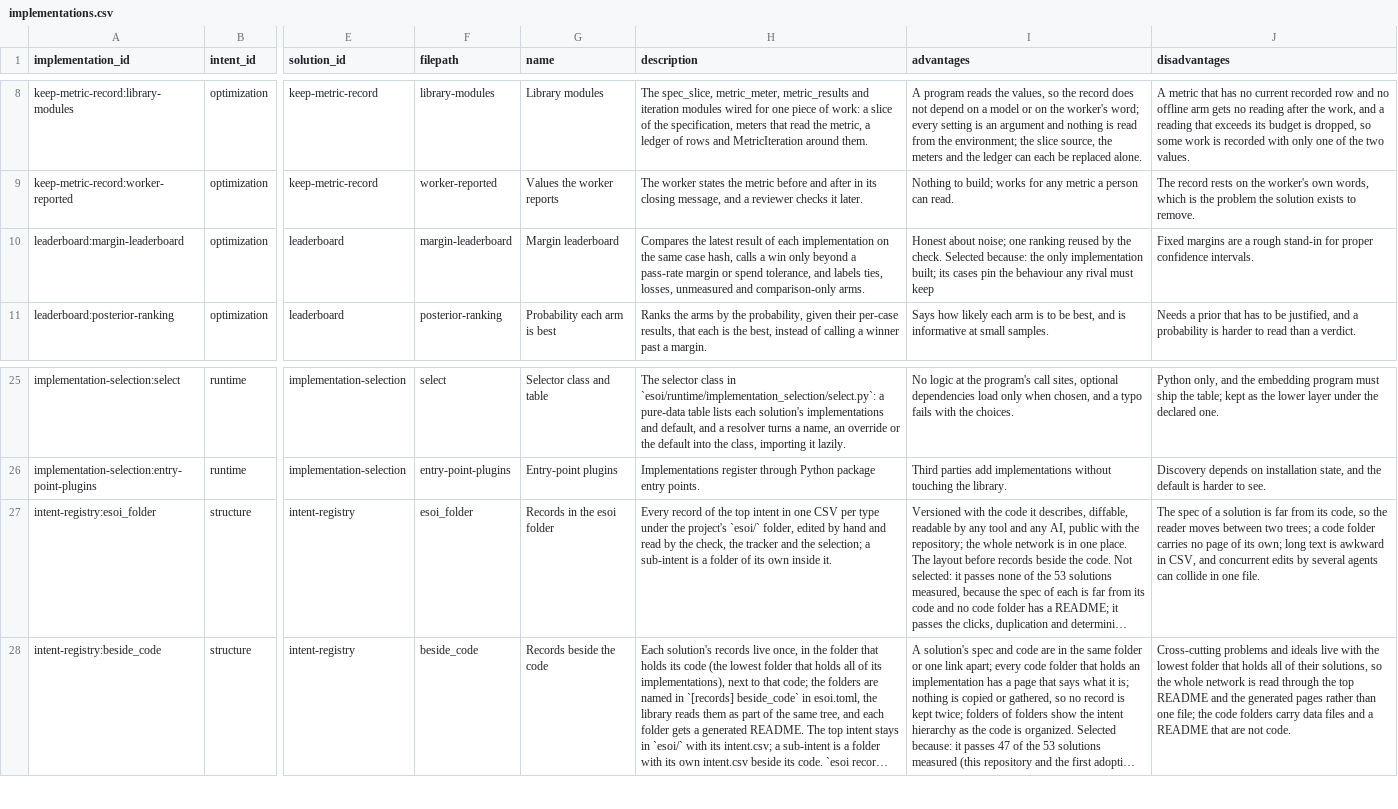
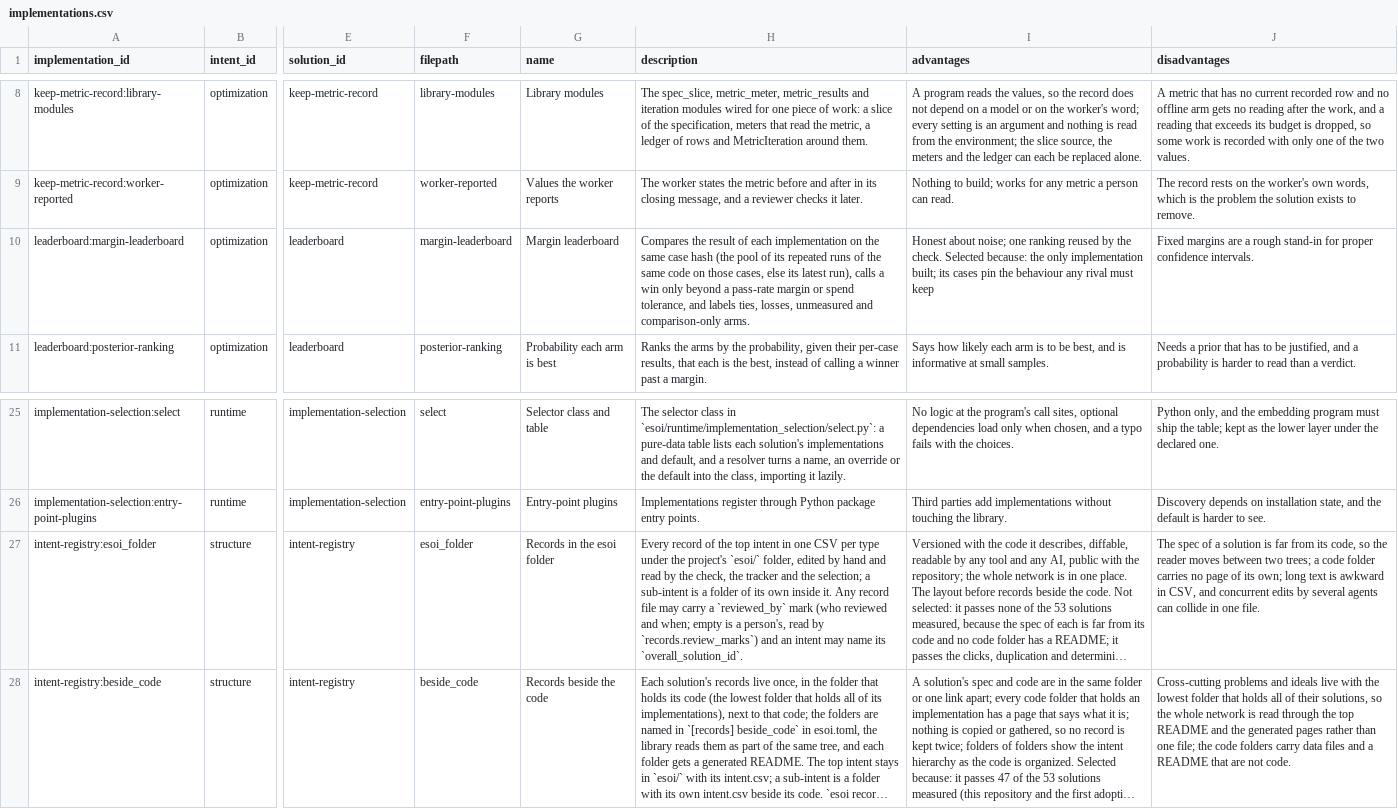
Before and after one commit to JoshuaMathias/evolvable-structure, a CSV file: esoi/tracker/implementations.csv, drawn as a sheet; only a part is shown, gaps mark what is left out; long unchanged cells end in …; the diff names each change by its address in the sheet, - before the commit and + after, or states it on an @@ line.

```diff
--- a/esoi/tracker/implementations.csv
+++ b/esoi/tracker/implementations.csv
-H10 (description): Compares the latest result of each implementation on the same case hash, calls a…
+H10 (description): Compares the result of each implementation on the same case hash (the pool of its repeated runs of the same code on those cases, else its latest run), calls a…
-H27 (description): …inside it.
+H27 (description): …inside it. Any record file may carry a `reviewed_by` mark (who reviewed and when; empty is a person's, read by `records.review_marks`) and an intent may name its `overall_solution_id`.
```
Also changed, not shown: esoi/tracker/problems.csv, implementations/python/esoi/optimization/leaderboard/implementations.csv, 40 other files.
